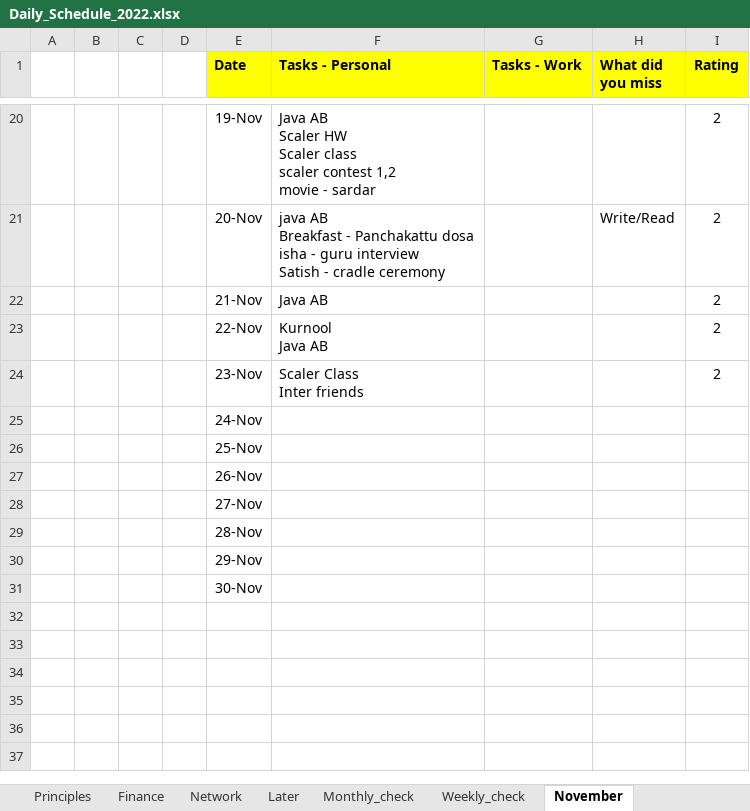
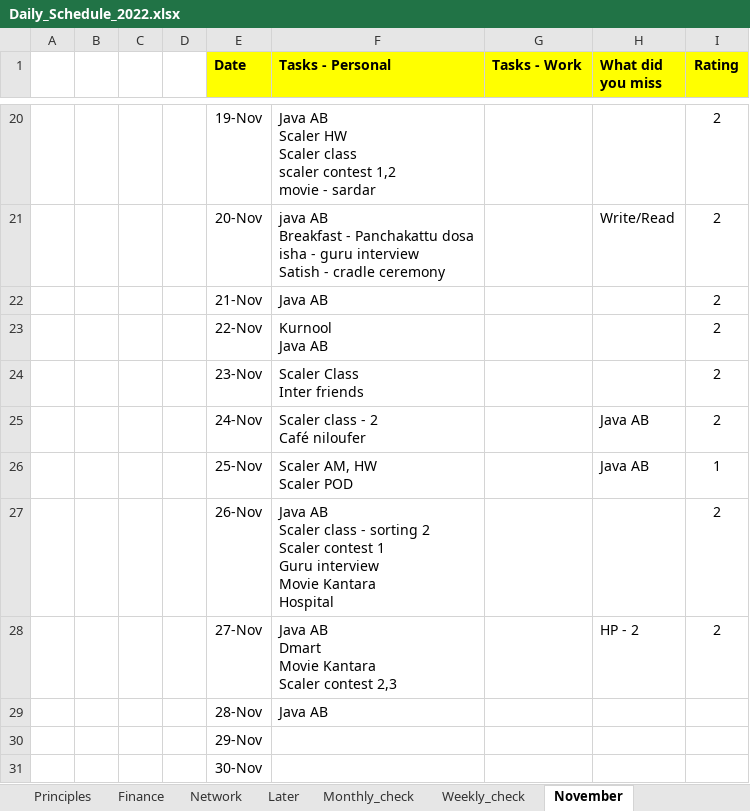
Before and after one commit to amarnath7572/Amar_2022, an Excel workbook: 4_Daily Schedule/Daily_Schedule_2022.xlsx, sheet November, drawn as a sheet; only a part is shown, gaps mark what is left out; values as stored, in another font and other column widths than the file's, no borders; removed rows and columns are numbered as before the commit, all else as after; ↵ is a line break in a cell; the diff names each change by its address in the sheet, - before the commit and + after, or states it on an @@ line.

```diff
--- a/4_Daily Schedule/Daily_Schedule_2022.xlsx (sheet November)
+++ b/4_Daily Schedule/Daily_Schedule_2022.xlsx (sheet November)
-row 25:  |  |  |  | 24-Nov
-row 26:  |  |  |  | 25-Nov
-row 27:  |  |  |  | 26-Nov
-row 28:  |  |  |  | 27-Nov
-row 29:  |  |  |  | 28-Nov
+row 25:  |  |  |  | 24-Nov | Scaler class - 2 ↵ Café niloufer |  | Java AB | 2
+row 26:  |  |  |  | 25-Nov | Scaler AM, HW ↵ Scaler POD |  | Java AB | 1
+row 27:  |  |  |  | 26-Nov | Java AB ↵ Scaler class - sorting 2 ↵ Scaler contest 1 ↵ Guru interview ↵ Movie Kantara ↵ Hospital |  |  | 2
+row 28:  |  |  |  | 27-Nov | Java AB ↵ Dmart ↵ Movie Kantara ↵ Scaler contest 2,3 |  | HP - 2 | 2
+row 29:  |  |  |  | 28-Nov | Java AB
```
Also changed, not shown: sheet Weekly_check, sheet Monthly_check, 7 other files.
